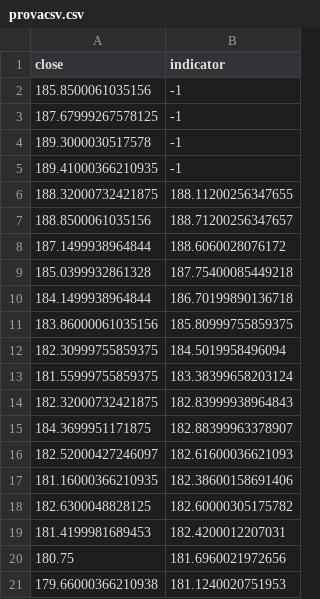
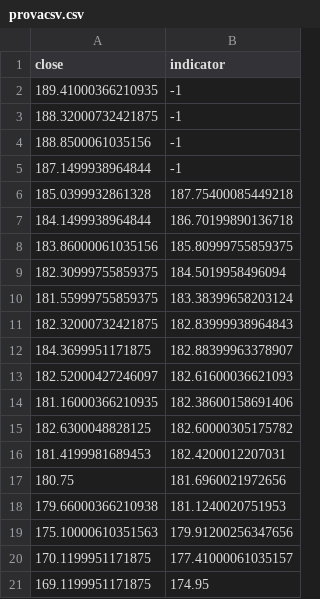
Before and after one commit to nicferrari/backtester, a CSV file: provacsv.csv, drawn as a sheet.

```diff
--- a/provacsv.csv
+++ b/provacsv.csv
@@ -1,9 +1,6 @@
 close,indicator
-185.8500061035156,-1
-187.67999267578125,-1
-189.3000030517578,-1
 189.41000366210935,-1
-188.32000732421875,188.11200256347655
-188.8500061035156,188.71200256347657
-187.1499938964844,188.6060028076172
+188.32000732421875,-1
+188.8500061035156,-1
+187.1499938964844,-1
 185.0399932861328,187.75400085449218
@@ -21 +18,4 @@ close,indicator
 179.66000366210938,181.1240020751953
+175.10000610351563,179.91200256347656
+170.1199951171875,177.41000061035157
+169.1199951171875,174.95
```
Also changed, not shown: 7 other files.
